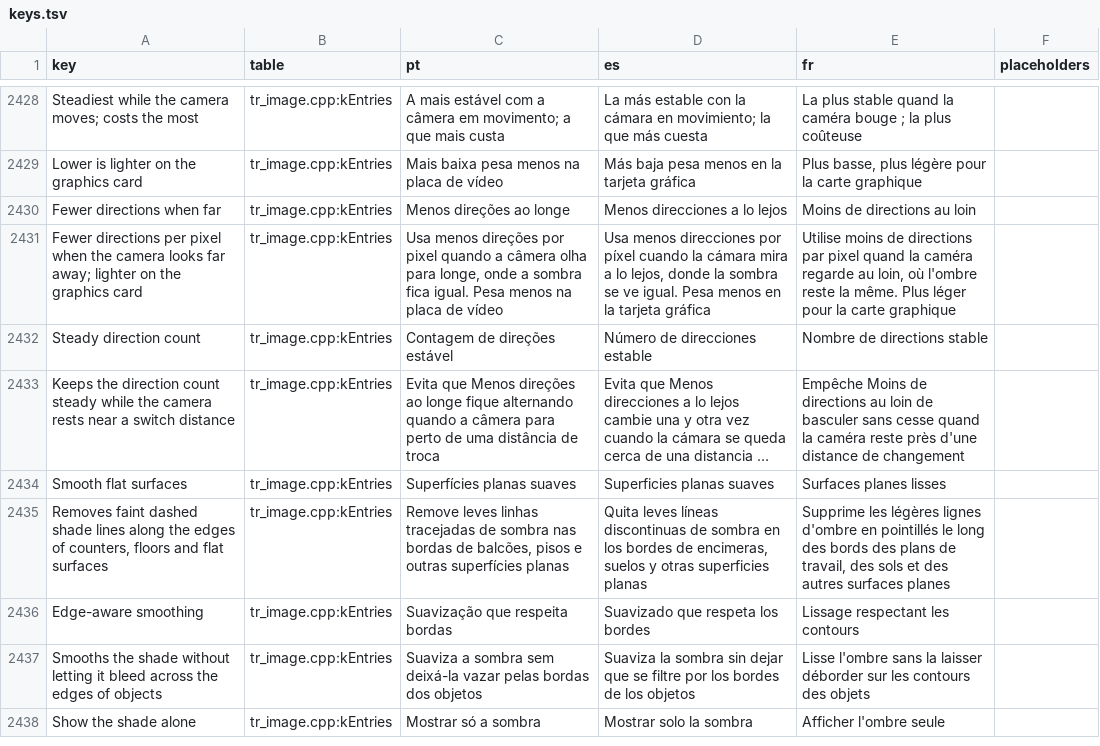
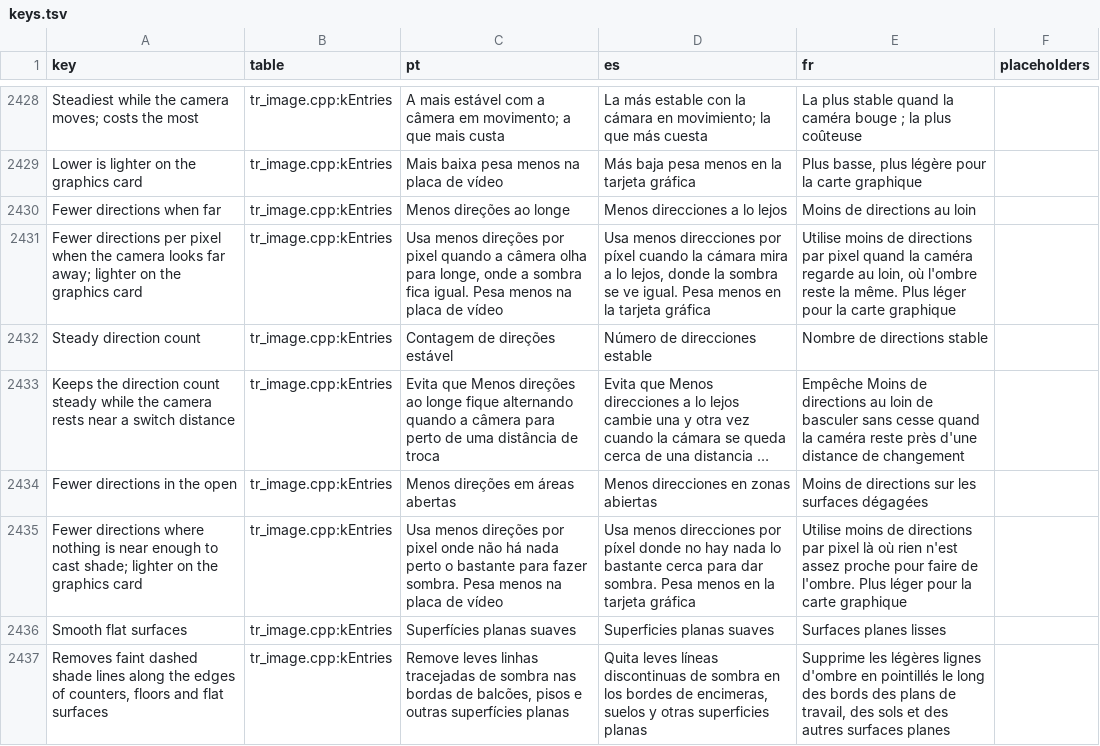
Before and after one commit to loinyx/Sims3-ApexRadiance, a TSV file: i18n/keys.tsv, drawn as a sheet; only a part is shown, gaps mark what is left out; the shorter side is filled out with more unchanged rows; long unchanged cells end in …; the diff names each change by its address in the sheet, - before the commit and + after, or states it on an @@ line.

Commit message:
ao: add fewer directions in the open
A direction count per pixel broke the 4x4 interleave and looked blotchy;
Fewer directions when far therefore uses one count for the whole frame.

Fewer directions in the open (blockSlices, off by default) picks the
count per 4x4 block of pixels, the blocks of the interleave, so every block
keeps one direction set. A quarter-size pass marks a block as open when the
second difference of 1/z stays under 0.05% of its 1/z at pyramid levels 2
to 8, as far as the large radius reaches: 1/z is linear on a plane. A
second pass spreads the full count over each 3x3 blocks, so the count
changes one block away from anything that bends. Open blocks use half the
count, each count with its own angle spread; the frame's tier still
applies. ASSAO (Intel, MIT) picks its sample count from a spread
low-resolution importance map in the same way; no code is taken from it.
Settings revision 13.

tools/ao_options_check, High at 1080p on the synthetic depth buffer: 67 to
78% of the blocks at half the count, the image within 0.01 of a level of
the default on average, contact shade 100.0%, and the shade step across
block edges where the count changes equal to the default image's.

Assisted with AI

```diff
--- a/i18n/keys.tsv
+++ b/i18n/keys.tsv
+row 2434: Fewer directions in the open | tr_image.cpp:kEntries | Menos direções em áreas abertas | Menos direcciones en zonas abiertas | Moins de directions sur les surfaces dégagées
+row 2435: Fewer directions where nothing is near enough to cast shade; lighter on the graphics card | tr_image.cpp:kEntries | Usa menos direções por pixel onde não há nada perto o bastante para fazer sombra. Pesa menos na placa de vídeo | Usa menos direcciones por píxel donde no hay nada lo bastante cerca para dar sombra. Pesa menos en la tarjeta gráfica | Utilise moins de directions par pixel là où rien n'est assez proche pour faire de l'ombre. Plus léger pour la carte graphique
```
Also changed, not shown: 22 other files.
